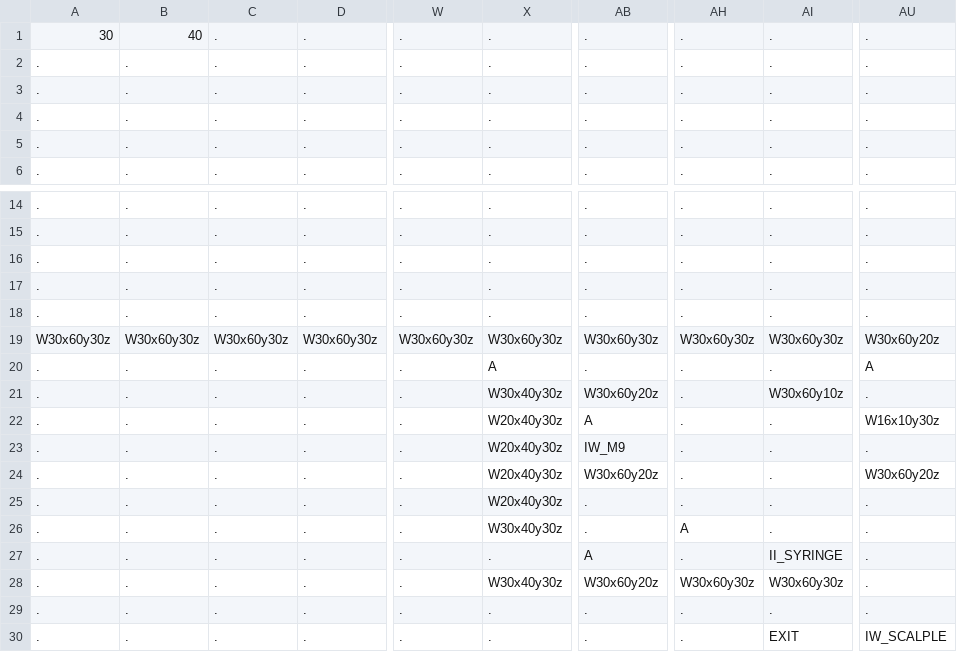
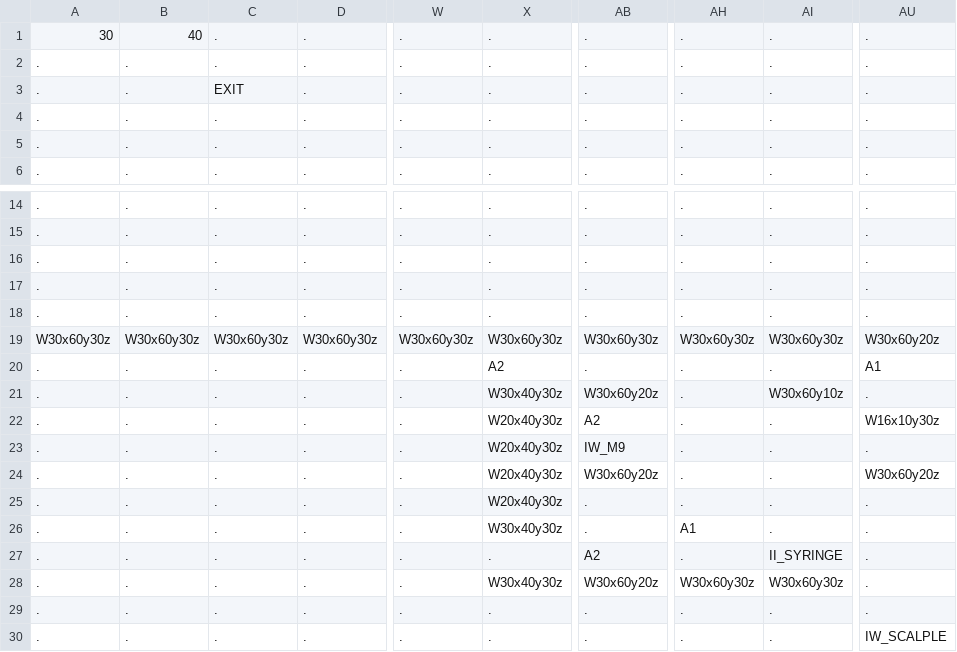
Before and after one commit to Auranapse/Studio-Project-3---Potato-Locomotive, a CSV file: Life/GameData/Maps/3.csv, drawn as a sheet; only a part is shown, gaps mark what is left out; the diff names each change by its address in the sheet, - before the commit and + after, or states it on an @@ line.

```diff
--- a/Life/GameData/Maps/3.csv
+++ b/Life/GameData/Maps/3.csv
-C3: .
+C3: EXIT
-X20: A
+X20: A2
-AU20: A
+AU20: A1
-AB22: A
+AB22: A2
-AH26: A
+AH26: A1
-AB27: A
+AB27: A2
-AI30: EXIT
+AI30: .
```
Also changed, not shown: 3 other files.
